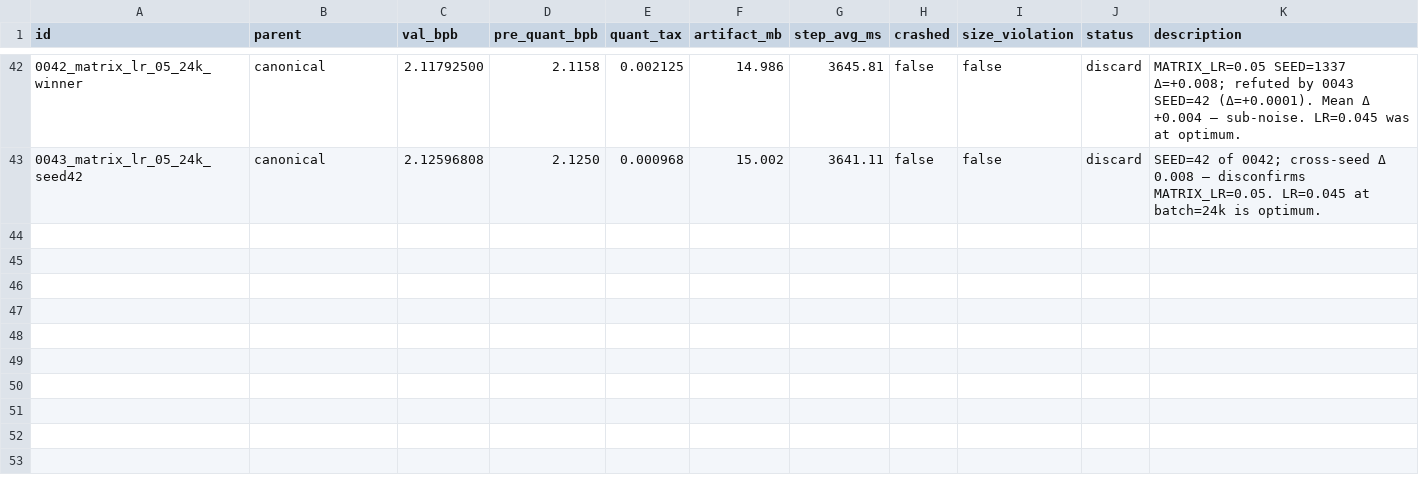
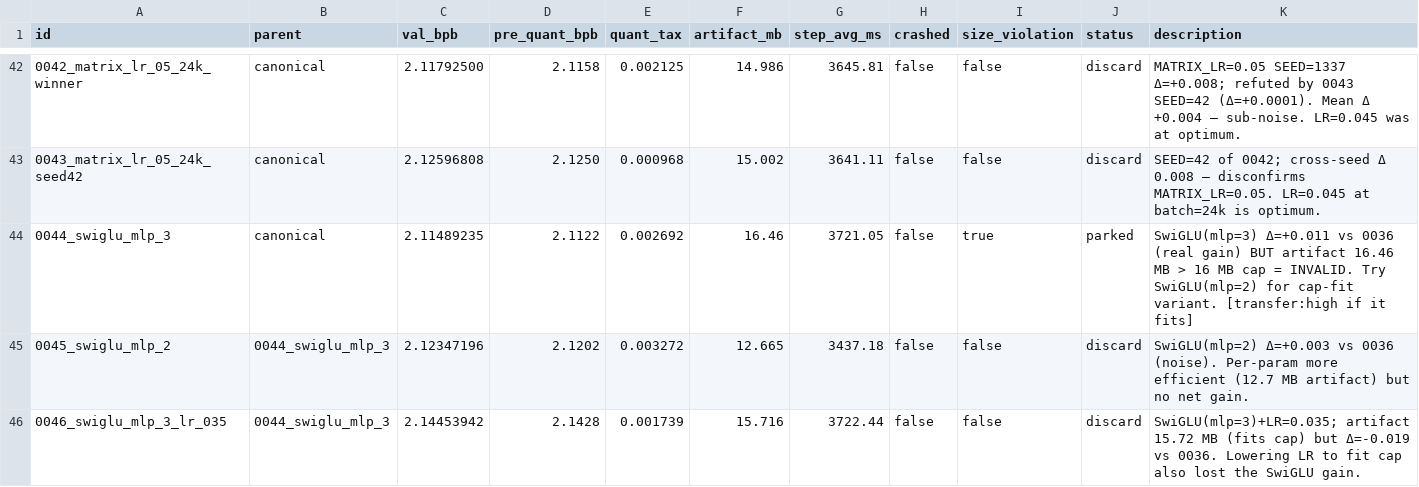
Before and after one commit to openai/parameter-golf, a TSV file: results.tsv, drawn as a sheet; only a part is shown, gaps mark what is left out.

```diff
--- a/results.tsv
+++ b/results.tsv
@@ -43 +43,4 @@ id	parent	val_bpb	pre_quant_bpb	quant_tax	artifact_mb	step_avg_ms	crashed	size_v
 0043_matrix_lr_05_24k_seed42	canonical	2.12596808	2.1250	0.000968	15.002	3641.11	false	false	discard	SEED=42 of 0042; cross-seed Δ 0.008 — disconfirms MATRIX_LR=0.05. LR=0.045 at batch=24k is optimum.
+0044_swiglu_mlp_3	canonical	2.11489235	2.1122	0.002692	16.46	3721.05	false	true	parked	SwiGLU(mlp=3) Δ=+0.011 vs 0036 (real gain) BUT artifact 16.46 MB > 16 MB cap = INVALID. Try SwiGLU(mlp=2) for cap-fit variant. [transfer:high if it fits]
+0045_swiglu_mlp_2	0044_swiglu_mlp_3	2.12347196	2.1202	0.003272	12.665	3437.18	false	false	discard	SwiGLU(mlp=2) Δ=+0.003 vs 0036 (noise). Per-param more efficient (12.7 MB artifact) but no net gain.
+0046_swiglu_mlp_3_lr_035	0044_swiglu_mlp_3	2.14453942	2.1428	0.001739	15.716	3722.44	false	false	discard	SwiGLU(mlp=3)+LR=0.035; artifact 15.72 MB (fits cap) but Δ=-0.019 vs 0036. Lowering LR to fit cap also lost the SwiGLU gain.
```
Also changed, not shown: 1 other file.
